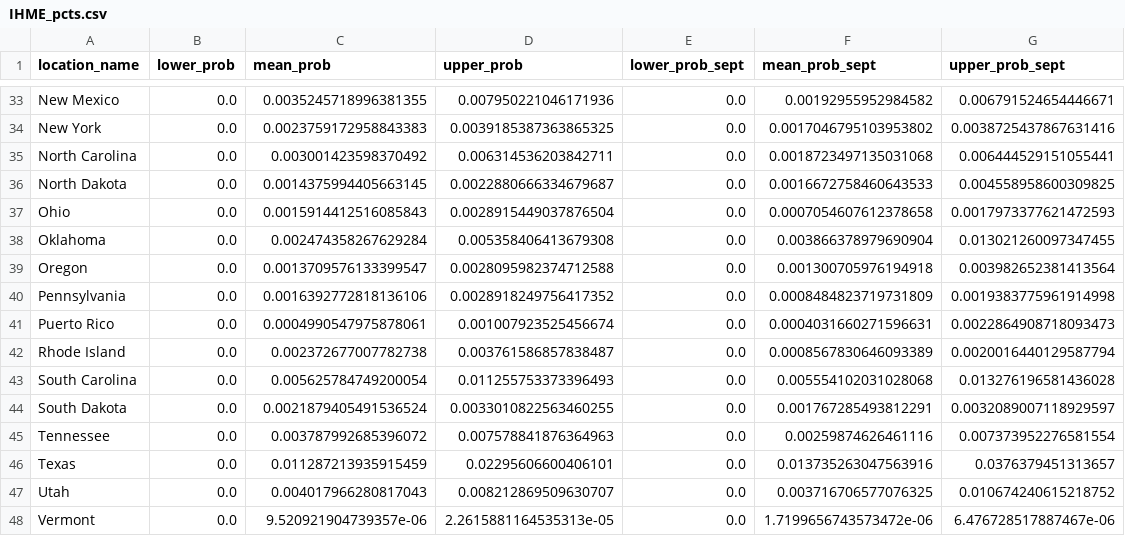
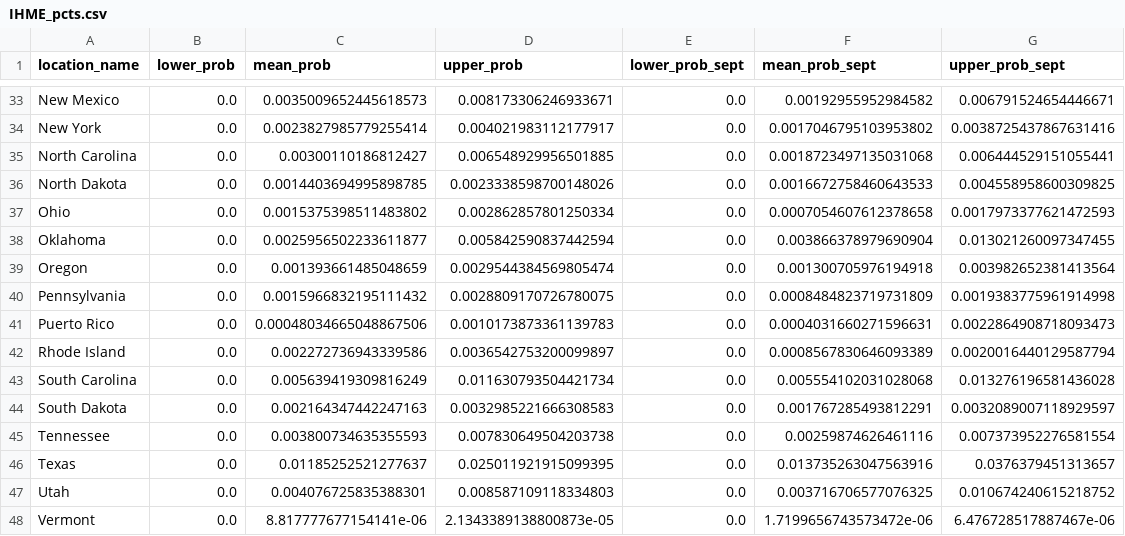
Before and after one commit to mggg/estimate-incoming, a CSV file: public/IHME_pcts.csv, drawn as a sheet; only a part is shown, gaps mark what is left out; the diff covers the shown part only; the diff names each change by its address in the sheet, - before the commit and + after, or states it on an @@ line.

```diff
--- a/public/IHME_pcts.csv
+++ b/public/IHME_pcts.csv
-C33 (mean_prob): 0.0035245718996381355
+C33 (mean_prob): 0.0035009652445618573
-D33 (upper_prob): 0.007950221046171936
+D33 (upper_prob): 0.008173306246933671
-C34 (mean_prob): 0.0023759172958843383
+C34 (mean_prob): 0.0023827985779255414
-D34 (upper_prob): 0.0039185387363865325
+D34 (upper_prob): 0.004021983112177917
-C35 (mean_prob): 0.003001423598370492
+C35 (mean_prob): 0.00300110186812427
-D35 (upper_prob): 0.006314536203842711
+D35 (upper_prob): 0.006548929956501885
-C36 (mean_prob): 0.0014375994405663145
+C36 (mean_prob): 0.0014403694995898785
-D36 (upper_prob): 0.0022880666334679687
+D36 (upper_prob): 0.0023338598700148026
-C37 (mean_prob): 0.0015914412516085843
+C37 (mean_prob): 0.0015375398511483802
-D37 (upper_prob): 0.0028915449037876504
+D37 (upper_prob): 0.002862857801250334
-C38 (mean_prob): 0.002474358267629284
+C38 (mean_prob): 0.0025956502233611877
-D38 (upper_prob): 0.005358406413679308
+D38 (upper_prob): 0.005842590837442594
-C39 (mean_prob): 0.0013709576133399547
+C39 (mean_prob): 0.001393661485048659
-D39 (upper_prob): 0.0028095982374712588
+D39 (upper_prob): 0.0029544384569805474
-C40 (mean_prob): 0.0016392772818136106
+C40 (mean_prob): 0.0015966832195111432
-D40 (upper_prob): 0.0028918249756417352
+D40 (upper_prob): 0.0028809170726780075
-C41 (mean_prob): 0.0004990547975878061
+C41 (mean_prob): 0.00048034665048867506
-D41 (upper_prob): 0.001007923525456674
+D41 (upper_prob): 0.0010173873361139783
-C42 (mean_prob): 0.002372677007782738
+C42 (mean_prob): 0.002272736943339586
-D42 (upper_prob): 0.003761586857838487
+D42 (upper_prob): 0.0036542753200099897
-C43 (mean_prob): 0.005625784749200054
+C43 (mean_prob): 0.005639419309816249
-D43 (upper_prob): 0.011255753373396493
+D43 (upper_prob): 0.011630793504421734
-C44 (mean_prob): 0.0021879405491536524
+C44 (mean_prob): 0.002164347442247163
-D44 (upper_prob): 0.0033010822563460255
+D44 (upper_prob): 0.0032985221666308583
-C45 (mean_prob): 0.003787992685396072
+C45 (mean_prob): 0.003800734635355593
-D45 (upper_prob): 0.007578841876364963
+D45 (upper_prob): 0.007830649504203738
-C46 (mean_prob): 0.011287213935915459
+C46 (mean_prob): 0.01185252521277637
-D46 (upper_prob): 0.02295606600406101
+D46 (upper_prob): 0.025011921915099395
-C47 (mean_prob): 0.004017966280817043
+C47 (mean_prob): 0.004076725835388301
-D47 (upper_prob): 0.008212869509630707
+D47 (upper_prob): 0.008587109118334803
-C48 (mean_prob): 9.520921904739357e-06
+C48 (mean_prob): 8.817777677154141e-06
-D48 (upper_prob): 2.2615881164535313e-05
+D48 (upper_prob): 2.1343389138800873e-05
```
Also changed, not shown: 77 edited cells elsewhere in this file.
